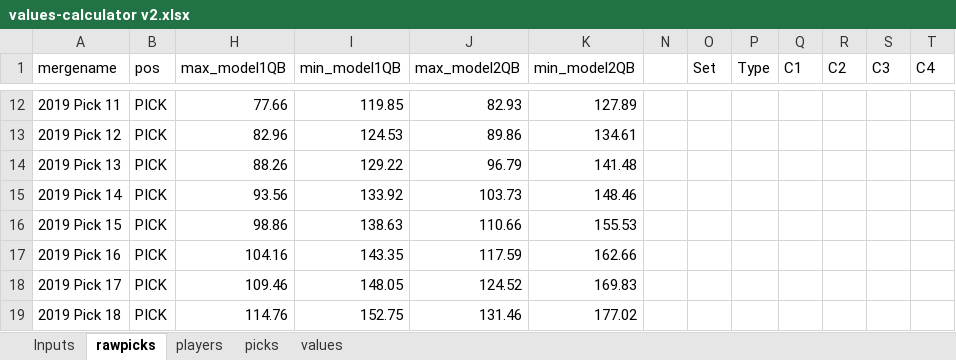
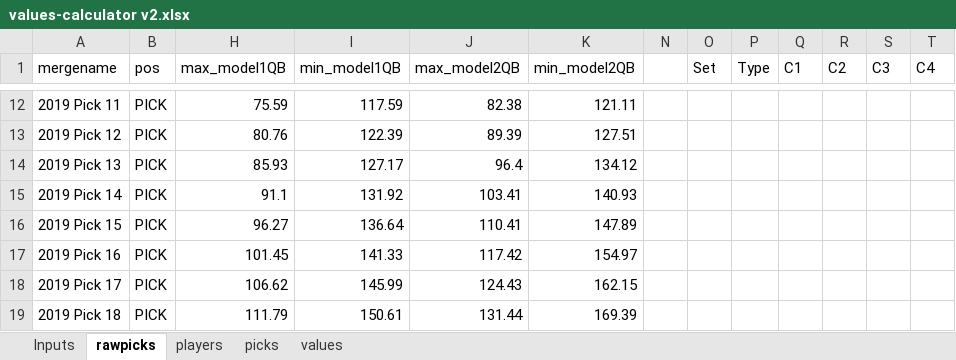
Before and after one commit to dynastyprocess/data, an Excel workbook: files/workbooks/values-calculator v2.xlsx, sheet rawpicks, drawn as a sheet; only a part is shown, gaps mark what is left out; values as stored, in another font and other column widths than the file's, no borders; table styles not drawn; the diff covers the shown part only; the diff names each change by its address in the sheet, - before the commit and + after, or states it on an @@ line.

```diff
--- a/files/workbooks/values-calculator v2.xlsx (sheet rawpicks)
+++ b/files/workbooks/values-calculator v2.xlsx (sheet rawpicks)
-H12 (max_model1QB): 77.66
+H12 (max_model1QB): 75.59
-I12 (min_model1QB): 119.85
+I12 (min_model1QB): 117.59
-J12 (max_model2QB): 82.93
+J12 (max_model2QB): 82.38
-K12 (min_model2QB): 127.89
+K12 (min_model2QB): 121.11
-H13 (max_model1QB): 82.96
+H13 (max_model1QB): 80.76
-I13 (min_model1QB): 124.53
+I13 (min_model1QB): 122.39
-J13 (max_model2QB): 89.86
+J13 (max_model2QB): 89.39
-K13 (min_model2QB): 134.61
+K13 (min_model2QB): 127.51
-H14 (max_model1QB): 88.26
+H14 (max_model1QB): 85.93
-I14 (min_model1QB): 129.22
+I14 (min_model1QB): 127.17
-J14 (max_model2QB): 96.79
+J14 (max_model2QB): 96.4
-K14 (min_model2QB): 141.48
+K14 (min_model2QB): 134.12
-H15 (max_model1QB): 93.56
+H15 (max_model1QB): 91.1
-I15 (min_model1QB): 133.92
+I15 (min_model1QB): 131.92
-J15 (max_model2QB): 103.73
+J15 (max_model2QB): 103.41
-K15 (min_model2QB): 148.46
+K15 (min_model2QB): 140.93
-H16 (max_model1QB): 98.86
+H16 (max_model1QB): 96.27
-I16 (min_model1QB): 138.63
+I16 (min_model1QB): 136.64
-J16 (max_model2QB): 110.66
+J16 (max_model2QB): 110.41
-K16 (min_model2QB): 155.53
+K16 (min_model2QB): 147.89
-H17 (max_model1QB): 104.16
+H17 (max_model1QB): 101.45
-I17 (min_model1QB): 143.35
+I17 (min_model1QB): 141.33
-J17 (max_model2QB): 117.59
+J17 (max_model2QB): 117.42
-K17 (min_model2QB): 162.66
+K17 (min_model2QB): 154.97
-H18 (max_model1QB): 109.46
+H18 (max_model1QB): 106.62
-I18 (min_model1QB): 148.05
+I18 (min_model1QB): 145.99
-J18 (max_model2QB): 124.52
+J18 (max_model2QB): 124.43
-K18 (min_model2QB): 169.83
+K18 (min_model2QB): 162.15
-H19 (max_model1QB): 114.76
+H19 (max_model1QB): 111.79
-I19 (min_model1QB): 152.75
+I19 (min_model1QB): 150.61
-J19 (max_model2QB): 131.46
+J19 (max_model2QB): 131.44
-K19 (min_model2QB): 177.02
+K19 (min_model2QB): 169.39
```
Also changed, not shown: 184 edited cells elsewhere in this sheet, sheet values, sheet players, sheet picks, hidden cells, 5 other files.
